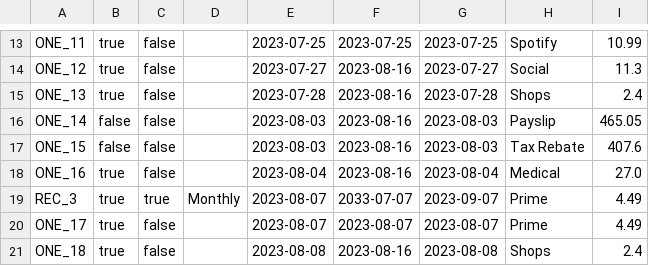
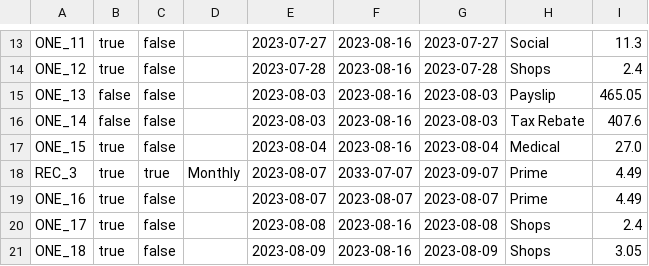
Before and after one commit to jack-parr/BudgetApp, a CSV file: data.csv, drawn as a sheet; only a part is shown, gaps mark what is left out; removed rows and columns are numbered as before the commit, all else as after; the diff covers the shown part only; the diff names each change by its address in the sheet, - before the commit and + after, or states it on an @@ line.

```diff
--- a/data.csv
+++ b/data.csv
-E13: 2023-07-25
+E13: 2023-07-27
-F13: 2023-07-25
+F13: 2023-08-16
-G13: 2023-07-25
+G13: 2023-07-27
-H13: Spotify
+H13: Social
-I13: 10.99
+I13: 11.3
-E14: 2023-07-27
+E14: 2023-07-28
-G14: 2023-07-27
+G14: 2023-07-28
-H14: Social
+H14: Shops
-I14: 11.3
+I14: 2.4
-B15: true
+B15: false
-E15: 2023-07-28
+E15: 2023-08-03
-G15: 2023-07-28
+G15: 2023-08-03
-H15: Shops
+H15: Payslip
-I15: 2.4
+I15: 465.05
-H16: Payslip
+H16: Tax Rebate
-I16: 465.05
+I16: 407.6
-B17: false
+B17: true
-E17: 2023-08-03
+E17: 2023-08-04
-G17: 2023-08-03
+G17: 2023-08-04
-H17: Tax Rebate
+H17: Medical
-I17: 407.6
+I17: 27.0
-row 18: ONE_16 | true | false |  | 2023-08-04 | 2023-08-16 | 2023-08-04 | Medical | 27.0
+row 19: ONE_16 | true | false |  | 2023-08-07 | 2023-08-07 | 2023-08-07 | Prime | 4.49
-E20: 2023-08-07
+E20: 2023-08-08
-F20: 2023-08-07
+F20: 2023-08-16
-G20: 2023-08-07
+G20: 2023-08-08
-H20: Prime
+H20: Shops
-I20: 4.49
+I20: 2.4
-E21: 2023-08-08
+E21: 2023-08-09
-G21: 2023-08-08
+G21: 2023-08-09
-I21: 2.4
+I21: 3.05
```
Also changed, not shown: 2 added rows, 3 removed rows and 42 edited cells elsewhere in this file, 27 other files.
